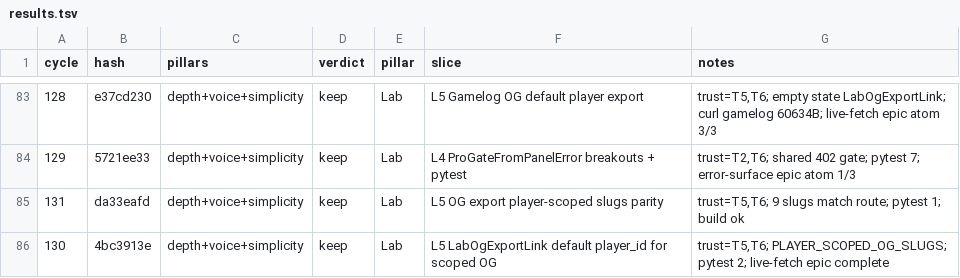
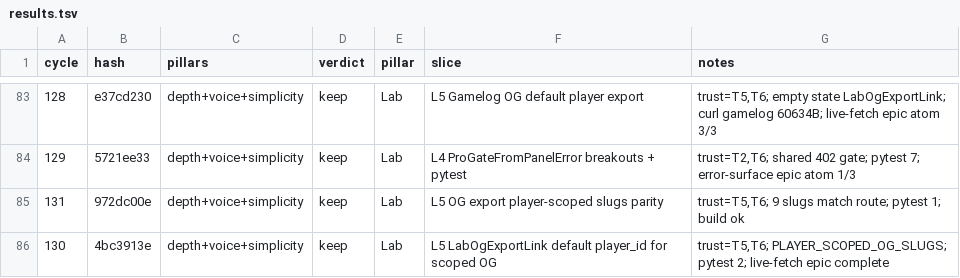
Before and after one commit to swaggerdagger987/razzle, a TSV file: docs/v2/results.tsv, drawn as a sheet; only a part is shown, gaps mark what is left out.

```diff
--- a/docs/v2/results.tsv
+++ b/docs/v2/results.tsv
@@ -84,3 +84,3 @@ cycle	hash	pillars	verdict	pillar	slice	notes
 129	5721ee33	depth+voice+simplicity	keep	Lab	L4 ProGateFromPanelError breakouts + pytest	trust=T2,T6; shared 402 gate; pytest 7; error-surface epic atom 1/3
-131	da33eafd	depth+voice+simplicity	keep	Lab	L5 OG export player-scoped slugs parity	trust=T5,T6; 9 slugs match route; pytest 1; build ok
+131	972dc00e	depth+voice+simplicity	keep	Lab	L5 OG export player-scoped slugs parity	trust=T5,T6; 9 slugs match route; pytest 1; build ok
 130	4bc3913e	depth+voice+simplicity	keep	Lab	L5 LabOgExportLink default player_id for scoped OG	trust=T5,T6; PLAYER_SCOPED_OG_SLUGS; pytest 2; live-fetch epic complete
```
Also changed, not shown: 2 other files.
